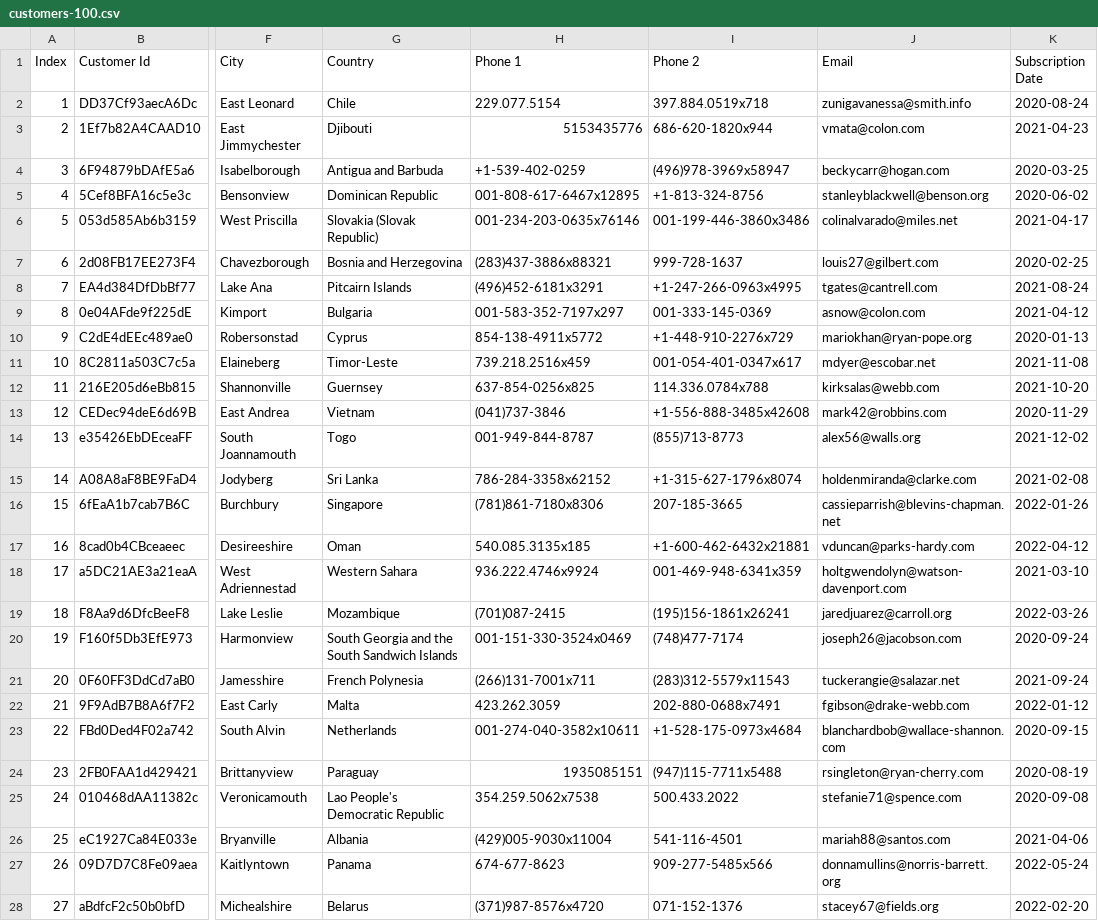
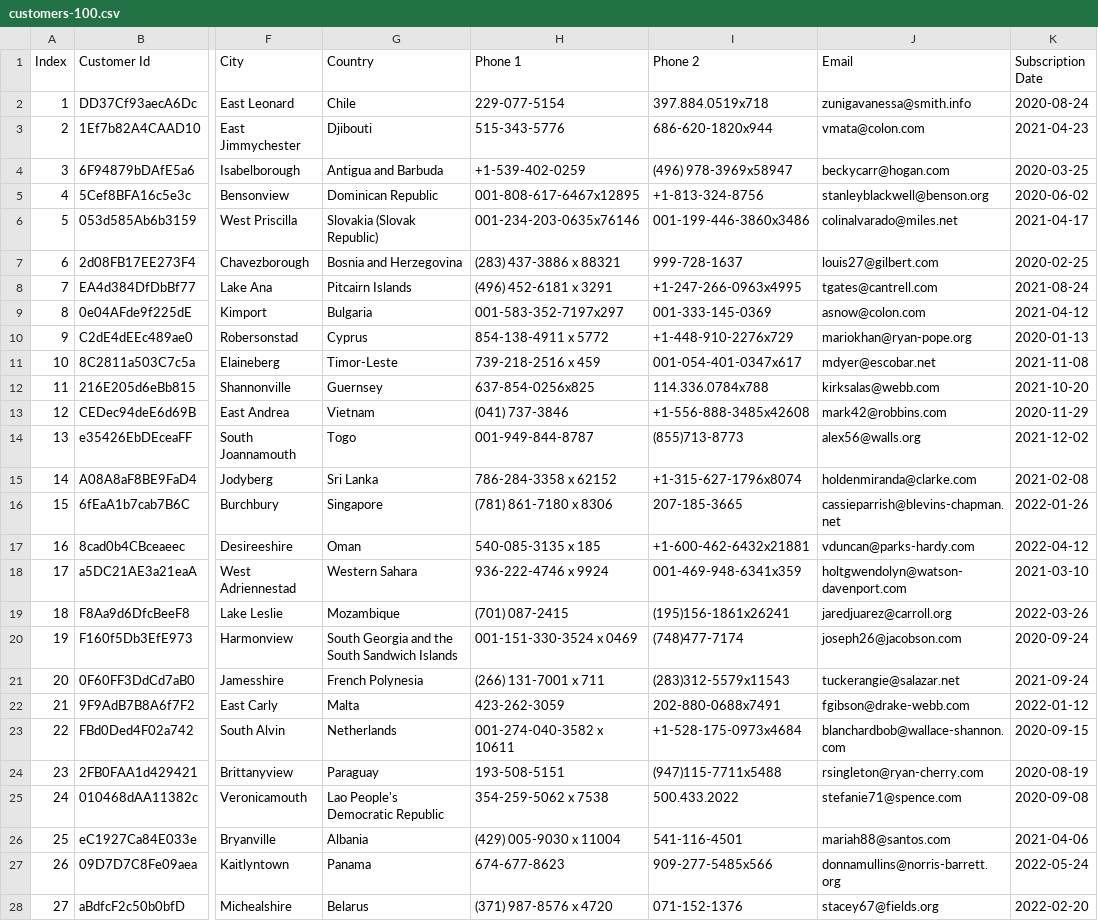
Before and after one commit to idasjobeck/Labb_BlazorApp, a CSV file: Labb_BlazorApp/wwwroot/resources/customers-100.csv, drawn as a sheet; only a part is shown, gaps mark what is left out; the diff covers the shown part only; the diff names each change by its address in the sheet, - before the commit and + after, or states it on an @@ line.

Commit message:
Re-added CSV file with user data.

```diff
--- a/Labb_BlazorApp/wwwroot/resources/customers-100.csv
+++ b/Labb_BlazorApp/wwwroot/resources/customers-100.csv
-H2 (Phone 1): 229.077.5154
+H2 (Phone 1): 229-077-5154
-H3 (Phone 1): 5153435776
+H3 (Phone 1): 515-343-5776
-I4 (Phone 2): (496)978-3969x58947
+I4 (Phone 2): (496) 978-3969x58947
-H7 (Phone 1): (283)437-3886x88321
+H7 (Phone 1): (283) 437-3886 x 88321
-H8 (Phone 1): (496)452-6181x3291
+H8 (Phone 1): (496) 452-6181 x 3291
-H10 (Phone 1): 854-138-4911x5772
+H10 (Phone 1): 854-138-4911 x 5772
-H11 (Phone 1): 739.218.2516x459
+H11 (Phone 1): 739-218-2516 x 459
-H13 (Phone 1): (041)737-3846
+H13 (Phone 1): (041) 737-3846
-H15 (Phone 1): 786-284-3358x62152
+H15 (Phone 1): 786-284-3358 x 62152
-H16 (Phone 1): (781)861-7180x8306
+H16 (Phone 1): (781) 861-7180 x 8306
-H17 (Phone 1): 540.085.3135x185
+H17 (Phone 1): 540-085-3135 x 185
-H18 (Phone 1): 936.222.4746x9924
+H18 (Phone 1): 936-222-4746 x 9924
-H19 (Phone 1): (701)087-2415
+H19 (Phone 1): (701) 087-2415
-H20 (Phone 1): 001-151-330-3524x0469
+H20 (Phone 1): 001-151-330-3524 x 0469
-H21 (Phone 1): (266)131-7001x711
+H21 (Phone 1): (266) 131-7001 x 711
-H22 (Phone 1): 423.262.3059
+H22 (Phone 1): 423-262-3059
-H23 (Phone 1): 001-274-040-3582x10611
+H23 (Phone 1): 001-274-040-3582 x 10611
-H24 (Phone 1): 1935085151
+H24 (Phone 1): 193-508-5151
-H25 (Phone 1): 354.259.5062x7538
+H25 (Phone 1): 354-259-5062 x 7538
-H26 (Phone 1): (429)005-9030x11004
+H26 (Phone 1): (429) 005-9030 x 11004
-H28 (Phone 1): (371)987-8576x4720
+H28 (Phone 1): (371) 987-8576 x 4720
```
Also changed, not shown: 61 edited cells elsewhere in this file.
